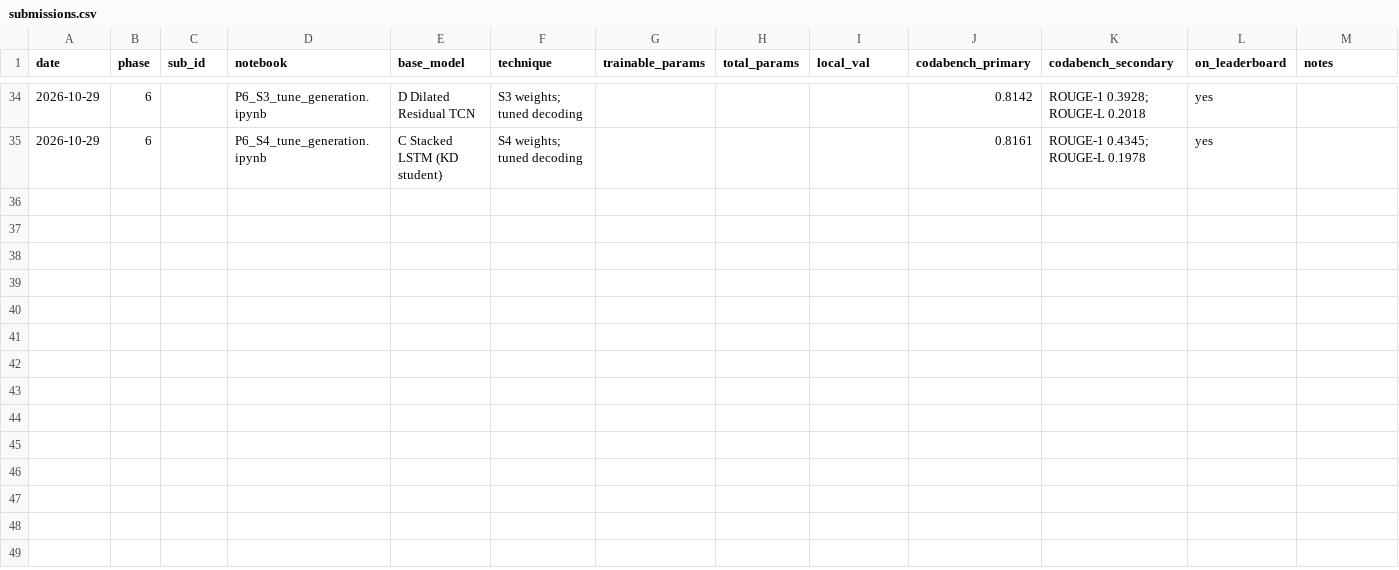
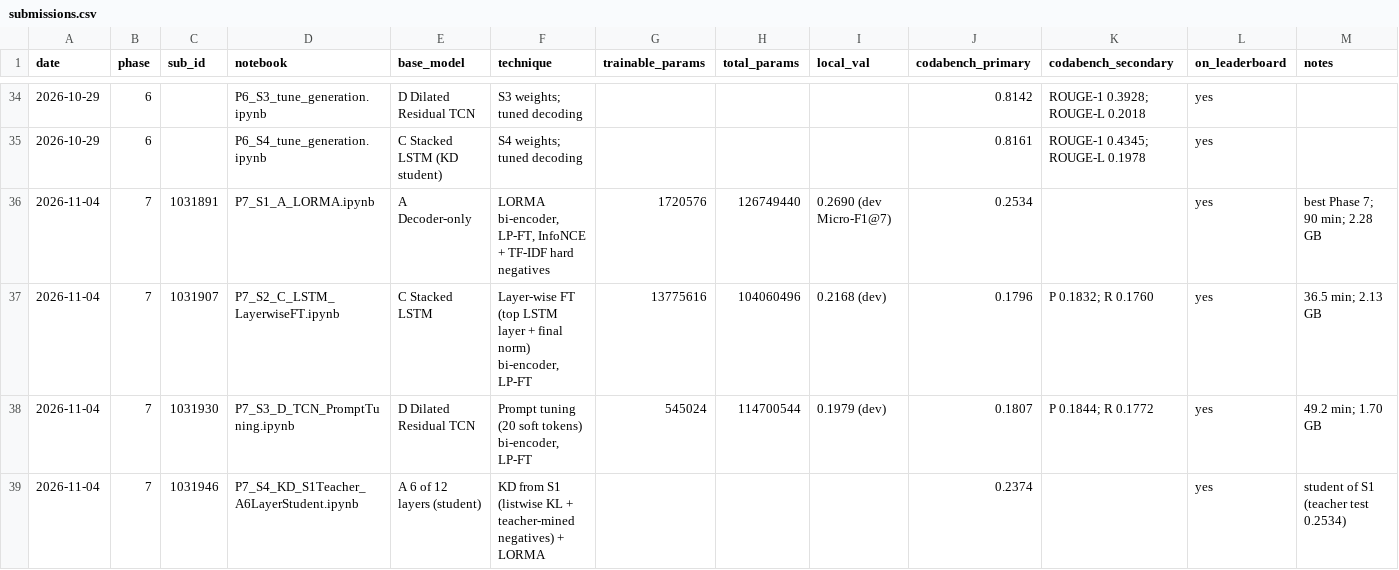
Before and after one commit to Rohit2004Batra/cs781-legal-lm-capstone, a CSV file: results/submissions.csv, drawn as a sheet; only a part is shown, gaps mark what is left out; the diff names each change by its address in the sheet, - before the commit and + after, or states it on an @@ line.

```diff
--- a/results/submissions.csv
+++ b/results/submissions.csv
+row 36: 2026-11-04 | 7 | 1031891 | P7_S1_A_LORMA.ipynb | A Decoder-only | LORMA bi-encoder, LP-FT, InfoNCE + TF-IDF hard negatives | 1720576 | 126749440 | 0.2690 (dev Micro-F1@7) | 0.2534 |  | yes | best Phase 7; 90 min; 2.28 GB
+row 37: 2026-11-04 | 7 | 1031907 | P7_S2_C_LSTM_LayerwiseFT.ipynb | C Stacked LSTM | Layer-wise FT (top LSTM layer + final norm) bi-encoder, LP-FT | 13775616 | 104060496 | 0.2168 (dev) | 0.1796 | P 0.1832; R 0.1760 | yes | 36.5 min; 2.13 GB
+row 38: 2026-11-04 | 7 | 1031930 | P7_S3_D_TCN_PromptTuning.ipynb | D Dilated Residual TCN | Prompt tuning (20 soft tokens) bi-encoder, LP-FT | 545024 | 114700544 | 0.1979 (dev) | 0.1807 | P 0.1844; R 0.1772 | yes | 49.2 min; 1.70 GB
+row 39: 2026-11-04 | 7 | 1031946 | P7_S4_KD_S1Teacher_A6LayerStudent.ipynb | A 6 of 12 layers (student) | KD from S1 (listwise KL + teacher-mined negatives) + LORMA |  |  |  | 0.2374 |  | yes | student of S1 (teacher test 0.2534)
```
Also changed, not shown: 3 other files.
